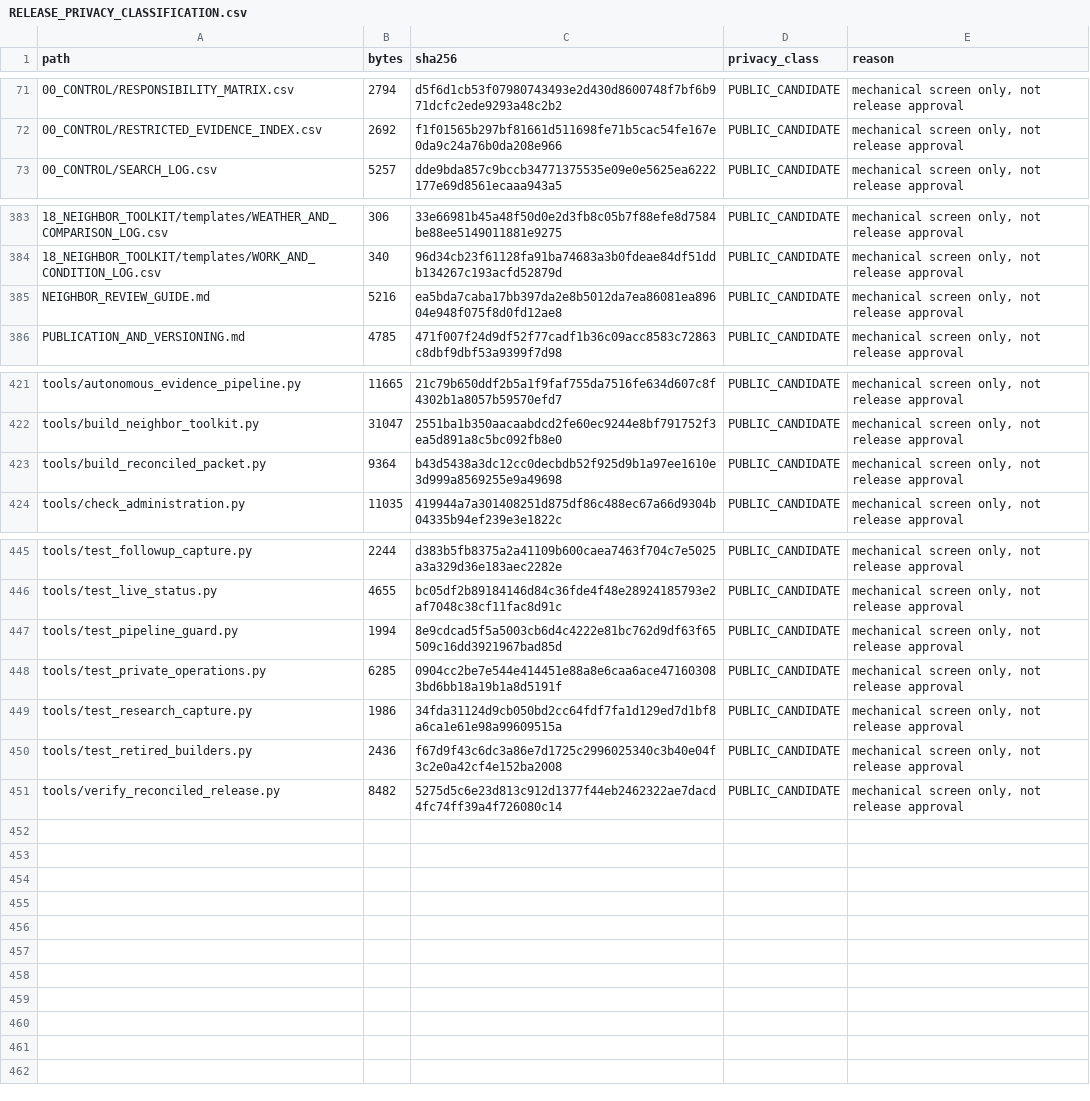
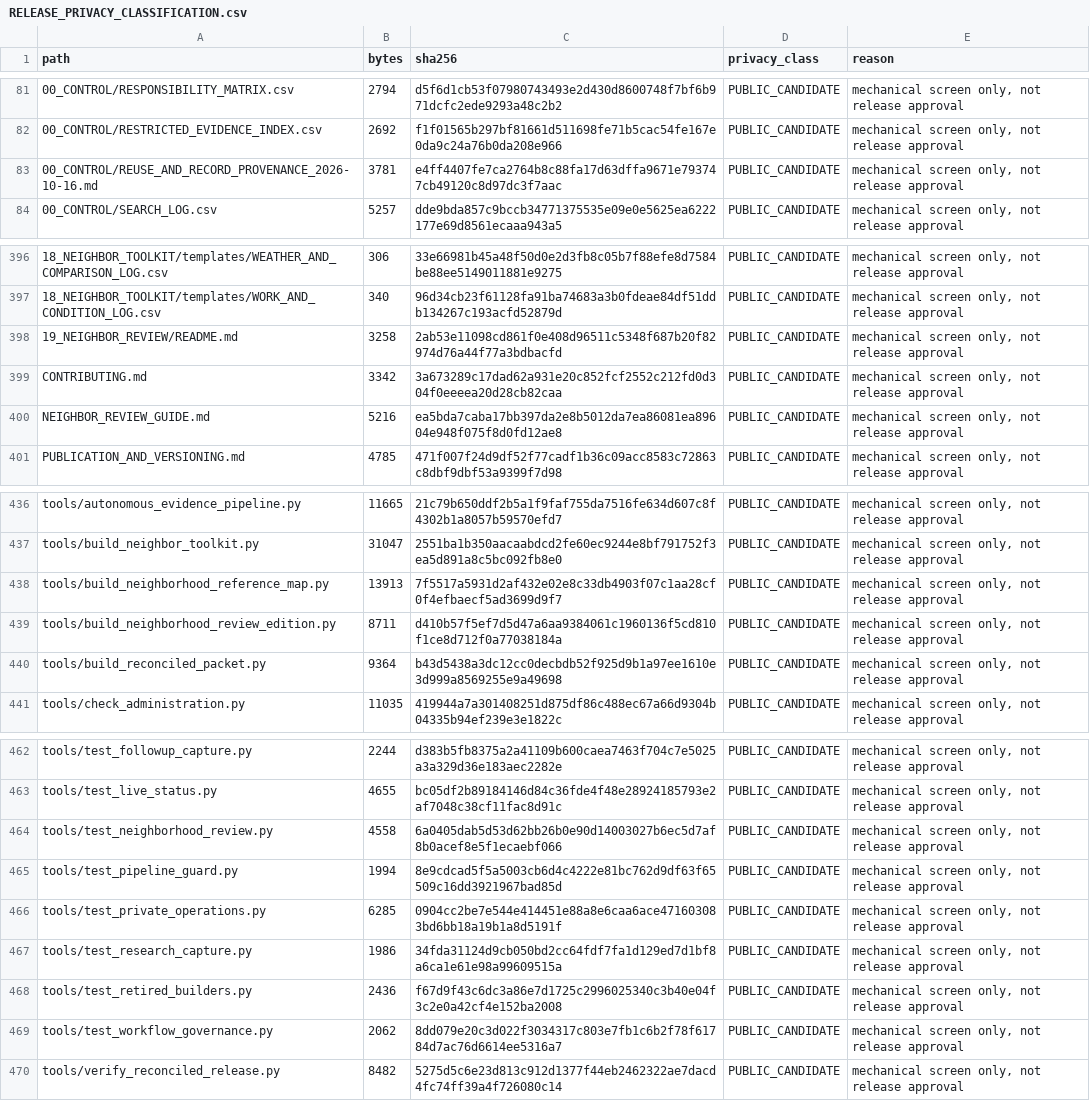
Before and after one commit to dthompsonfl/tom.street.drainage, a CSV file: 00_CONTROL/RELEASE_PRIVACY_CLASSIFICATION.csv, drawn as a sheet; only a part is shown, gaps mark what is left out; the diff covers the shown part only; the diff names each change by its address in the sheet, - before the commit and + after, or states it on an @@ line.

Commit message:
chore: reconcile complete privacy path/checksum inventory to reviewed main tree

```diff
--- a/00_CONTROL/RELEASE_PRIVACY_CLASSIFICATION.csv
+++ b/00_CONTROL/RELEASE_PRIVACY_CLASSIFICATION.csv
+row 83: 00_CONTROL/REUSE_AND_RECORD_PROVENANCE_2026-10-16.md | 3781 | e4ff4407fe7ca2764b8c88fa17d63dffa9671e793747cb49120c8d97dc3f7aac | PUBLIC_CANDIDATE | mechanical screen only, not release approval
+row 398: 19_NEIGHBOR_REVIEW/README.md | 3258 | 2ab53e11098cd861f0e408d96511c5348f687b20f82974d76a44f77a3bdbacfd | PUBLIC_CANDIDATE | mechanical screen only, not release approval
+row 399: CONTRIBUTING.md | 3342 | 3a673289c17dad62a931e20c852fcf2552c212fd0d304f0eeeea20d28cb82caa | PUBLIC_CANDIDATE | mechanical screen only, not release approval
+row 438: tools/build_neighborhood_reference_map.py | 13913 | 7f5517a5931d2af432e02e8c33db4903f07c1aa28cf0f4efbaecf5ad3699d9f7 | PUBLIC_CANDIDATE | mechanical screen only, not release approval
+row 439: tools/build_neighborhood_review_edition.py | 8711 | d410b57f5ef7d5d47a6aa9384061c1960136f5cd810f1ce8d712f0a77038184a | PUBLIC_CANDIDATE | mechanical screen only, not release approval
+row 464: tools/test_neighborhood_review.py | 4558 | 6a0405dab5d53d62bb26b0e90d14003027b6ec5d7af8b0acef8e5f1ecaebf066 | PUBLIC_CANDIDATE | mechanical screen only, not release approval
+row 469: tools/test_workflow_governance.py | 2062 | 8dd079e20c3d022f3034317c803e7fb1c6b2f78f61784d7ac76d6614ee5316a7 | PUBLIC_CANDIDATE | mechanical screen only, not release approval
```
Also changed, not shown: 12 added rows and 46 edited cells elsewhere in this file.
